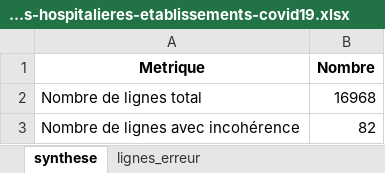
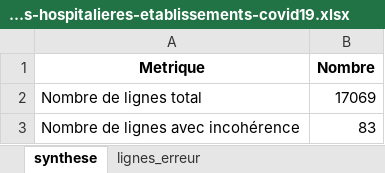
Before and after one commit to KimMontalibet/data_covid, an Excel workbook: src/output/incoherences_donnees-hospitalieres-etablissements-covid19.xlsx, sheet synthese, drawn as a sheet; values as stored, in another font and other column widths than the file's, no borders; the diff names each change by its address in the sheet, - before the commit and + after, or states it on an @@ line.

```diff
--- a/src/output/incoherences_donnees-hospitalieres-etablissements-covid19.xlsx (sheet synthese)
+++ b/src/output/incoherences_donnees-hospitalieres-etablissements-covid19.xlsx (sheet synthese)
-B2 (Nombre): 16968
+B2 (Nombre): 17069
-B3 (Nombre): 82
+B3 (Nombre): 83
```
Also changed, not shown: sheet lignes_erreur, src/output/incoherences_donnees-tests-covid19-labo-hebdomadaire.xlsx, src/output/incoherences_donnees-tests-covid19-labo-quotidien.xlsx, 4 other files.
